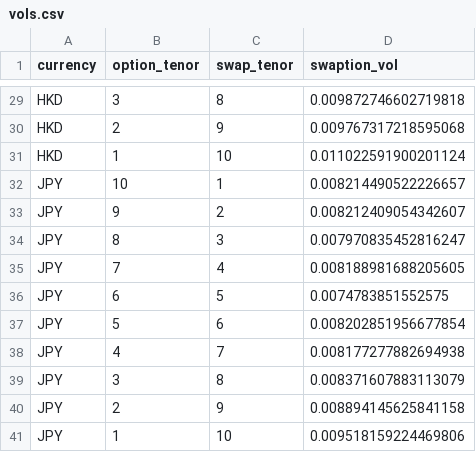
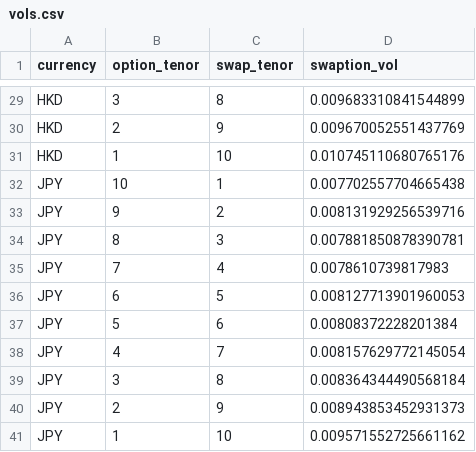
Before and after one commit to lastofussuper/multi-currency-rate-calibration, a CSV file: data/vols.csv, drawn as a sheet; only a part is shown, gaps mark what is left out; the diff covers the shown part only; the diff names each change by its address in the sheet, - before the commit and + after, or states it on an @@ line.

```diff
--- a/data/vols.csv
+++ b/data/vols.csv
-D29 (swaption_vol): 0.009872746602719818
+D29 (swaption_vol): 0.009683310841544899
-D30 (swaption_vol): 0.009767317218595068
+D30 (swaption_vol): 0.009670052551437769
-D31 (swaption_vol): 0.011022591900201124
+D31 (swaption_vol): 0.010745110680765176
-D32 (swaption_vol): 0.008214490522226657
+D32 (swaption_vol): 0.007702557704665438
-D33 (swaption_vol): 0.008212409054342607
+D33 (swaption_vol): 0.008131929256539716
-D34 (swaption_vol): 0.007970835452816247
+D34 (swaption_vol): 0.007881850878390781
-D35 (swaption_vol): 0.008188981688205605
+D35 (swaption_vol): 0.0078610739817983
-D36 (swaption_vol): 0.0074783851552575
+D36 (swaption_vol): 0.008127713901960053
-D37 (swaption_vol): 0.008202851956677854
+D37 (swaption_vol): 0.00808372228201384
-D38 (swaption_vol): 0.008177277882694938
+D38 (swaption_vol): 0.008157629772145054
-D39 (swaption_vol): 0.008371607883113079
+D39 (swaption_vol): 0.008364344490568184
-D40 (swaption_vol): 0.008894145625841158
+D40 (swaption_vol): 0.008943853452931373
-D41 (swaption_vol): 0.009518159224469806
+D41 (swaption_vol): 0.009571552725661162
```
Also changed, not shown: 27 edited cells elsewhere in this file, data/curves.csv, data/fit_price.csv, 12 other files.
